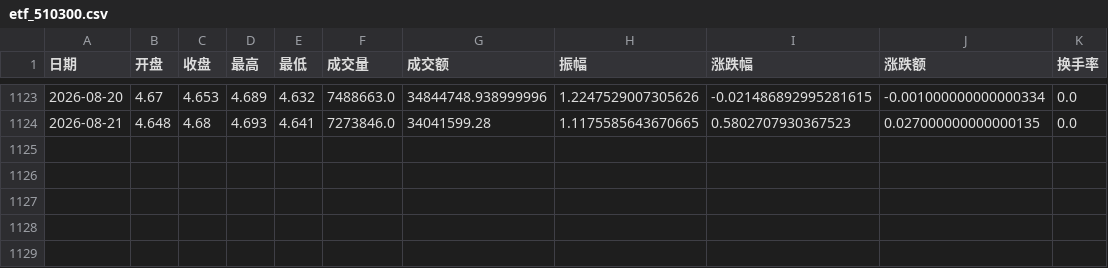
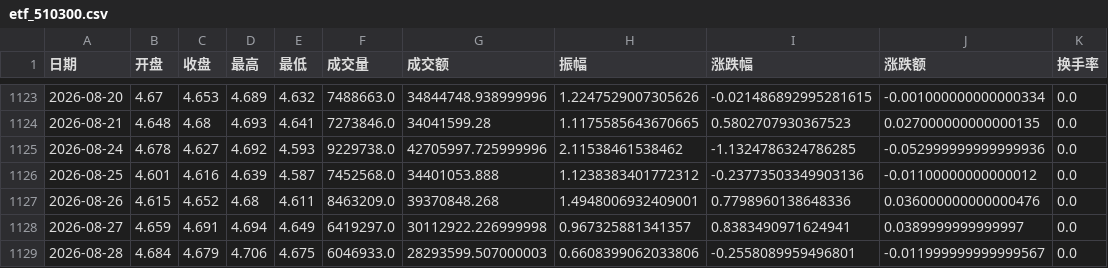
Before and after one commit to messteph/etf-dashboard, a CSV file: data/etf_510300.csv, drawn as a sheet; only a part is shown, gaps mark what is left out; the diff names each change by its address in the sheet, - before the commit and + after, or states it on an @@ line.

```diff
--- a/data/etf_510300.csv
+++ b/data/etf_510300.csv
+row 1125: 2026-08-24 | 4.678 | 4.627 | 4.692 | 4.593 | 9229738.0 | 42705997.725999996 | 2.11538461538462 | -1.1324786324786285 | -0.052999999999999936 | 0.0
+row 1126: 2026-08-25 | 4.601 | 4.616 | 4.639 | 4.587 | 7452568.0 | 34401053.888 | 1.1238383401772312 | -0.23773503349903136 | -0.01100000000000012 | 0.0
+row 1127: 2026-08-26 | 4.615 | 4.652 | 4.68 | 4.611 | 8463209.0 | 39370848.268 | 1.4948006932409001 | 0.7798960138648336 | 0.036000000000000476 | 0.0
+row 1128: 2026-08-27 | 4.659 | 4.691 | 4.694 | 4.649 | 6419297.0 | 30112922.226999998 | 0.967325881341357 | 0.8383490971624941 | 0.0389999999999997 | 0.0
+row 1129: 2026-08-28 | 4.684 | 4.679 | 4.706 | 4.675 | 6046933.0 | 28293599.507000003 | 0.6608399062033806 | -0.2558089959496801 | -0.011999999999999567 | 0.0
```
Also changed, not shown: data/etf_159263.csv, data/etf_159915.csv, 17 other files.
